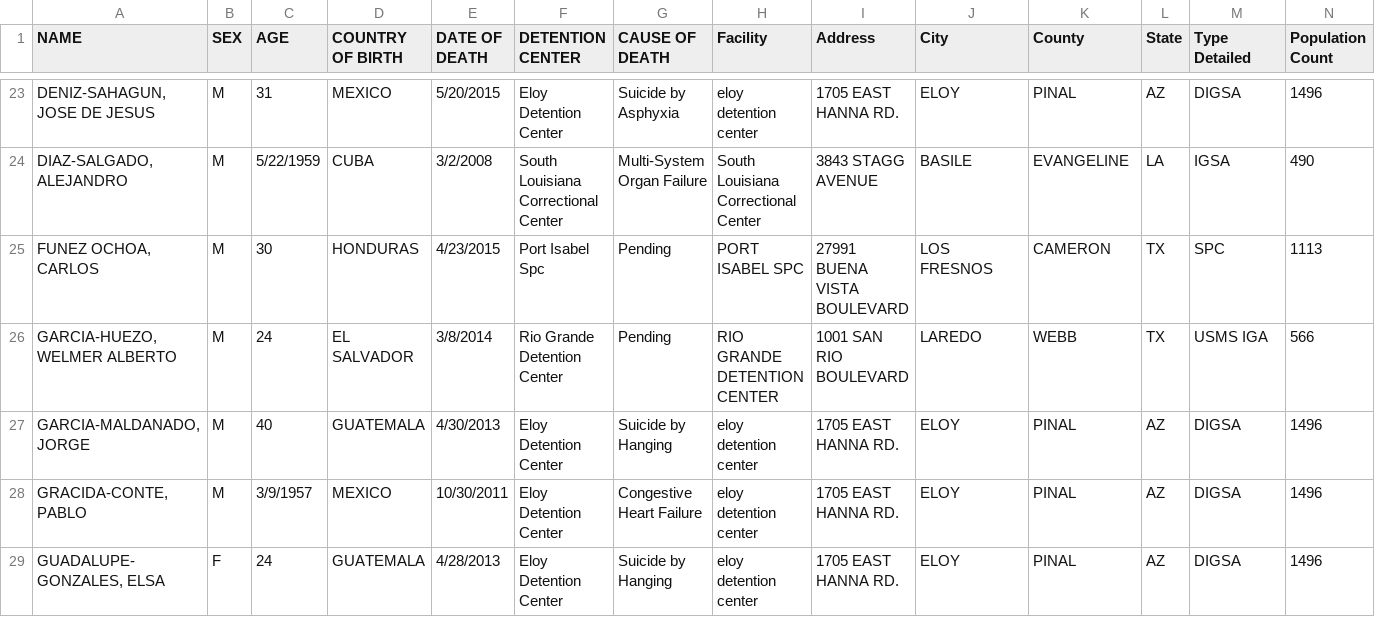
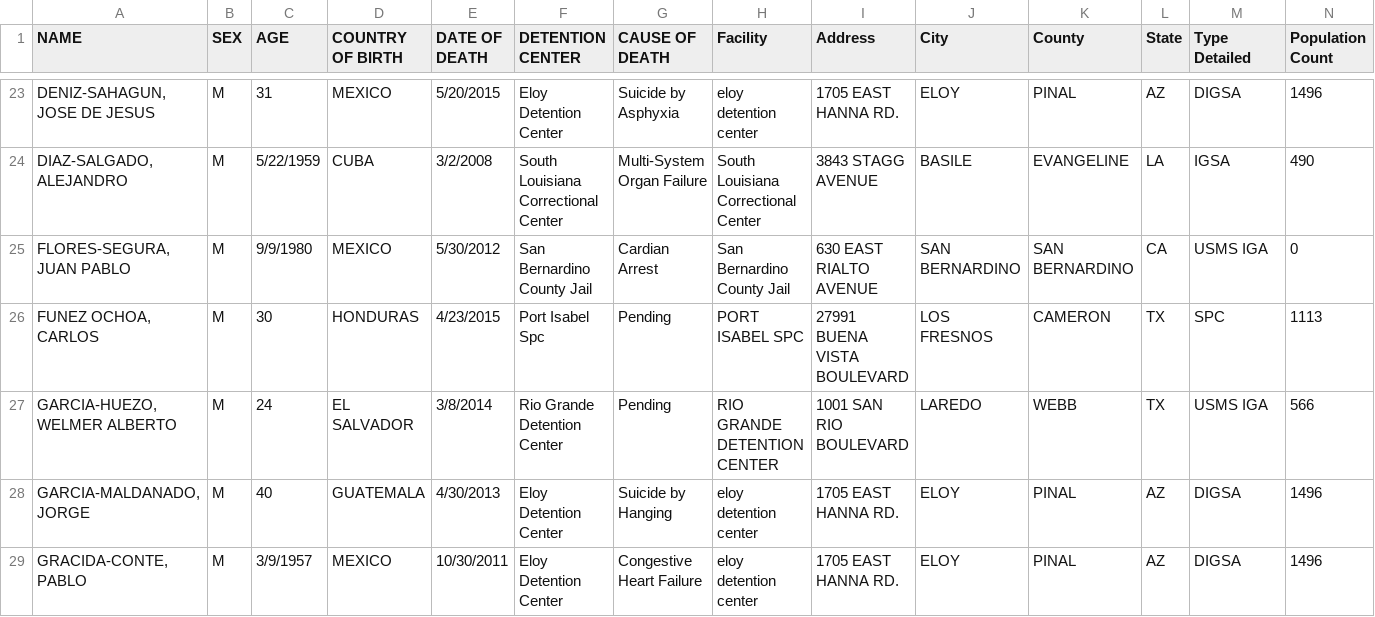
Before and after one commit to mexistentialist/death-by-detention, a CSV file: data/data_joined.csv, drawn as a sheet; only a part is shown, gaps mark what is left out; the shorter side is filled out with more unchanged rows; rows hold the shown columns only; the diff names each change by its address in the sheet, - before the commit and + after, or states it on an @@ line.

Commit message:
Fix San Bernardino County Jail record

```diff
--- a/data/data_joined.csv
+++ b/data/data_joined.csv
+row 25: FLORES-SEGURA, JUAN PABLO | M | 9/9/1980 | MEXICO | 5/30/2012 | San Bernardino County Jail | Cardian Arrest | San Bernardino County Jail | 630 EAST RIALTO AVENUE | SAN BERNARDINO | SAN BERNARDINO | CA | USMS IGA | 0
```
Also changed, not shown: data/detention_centers.csv, data/inmate_deaths.csv, 1 other file.
